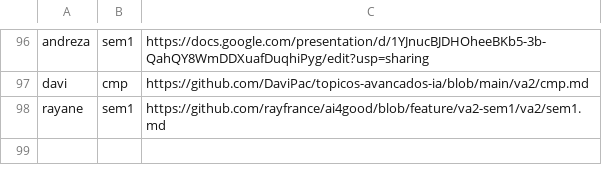
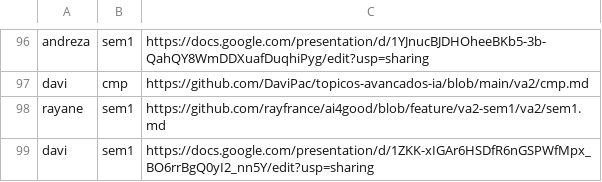
Before and after one commit to lsfcin/lsf-links, a TSV file: ai4good/entregas.tsv, drawn as a sheet; only a part is shown, gaps mark what is left out; the diff names each change by its address in the sheet, - before the commit and + after, or states it on an @@ line.

Commit message:
entrega: davi sem1

```diff
--- a/ai4good/entregas.tsv
+++ b/ai4good/entregas.tsv
+row 99: davi | sem1 | https://docs.google.com/presentation/d/1ZKK-xIGAr6HSDfR6nGSPWfMpx_BO6rrBgQ0yI2_nn5Y/edit?usp=sharing
```
